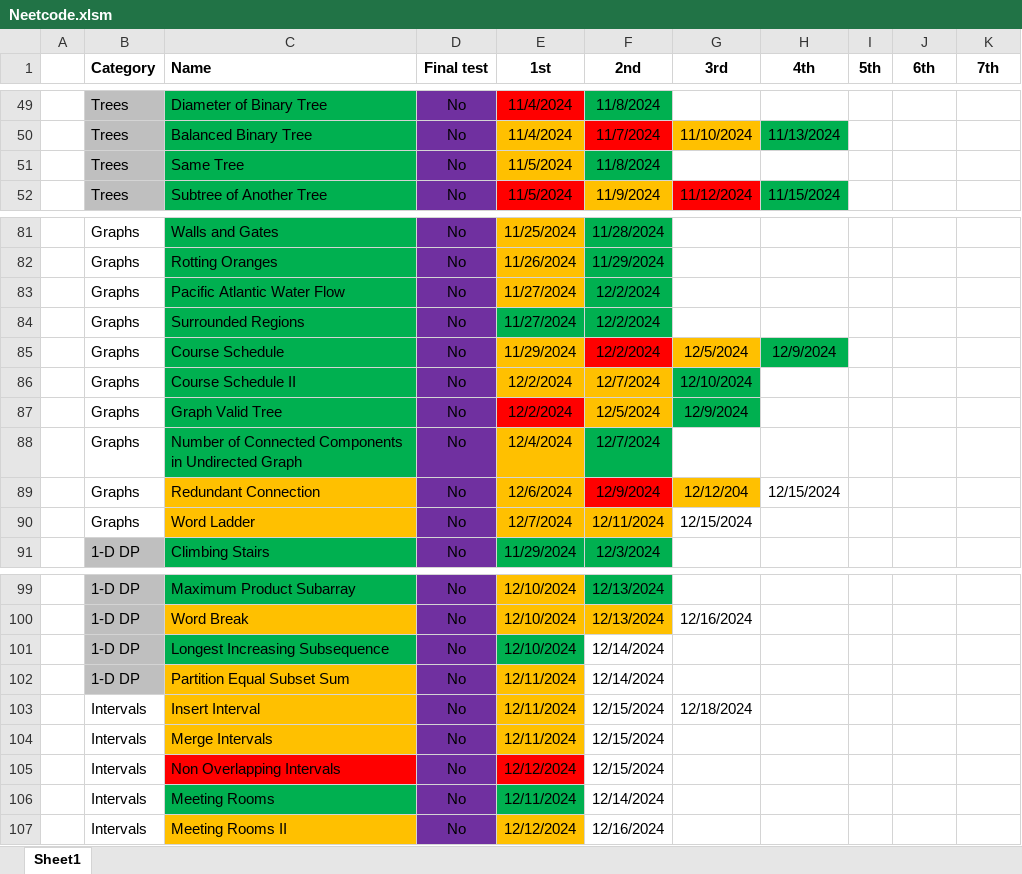
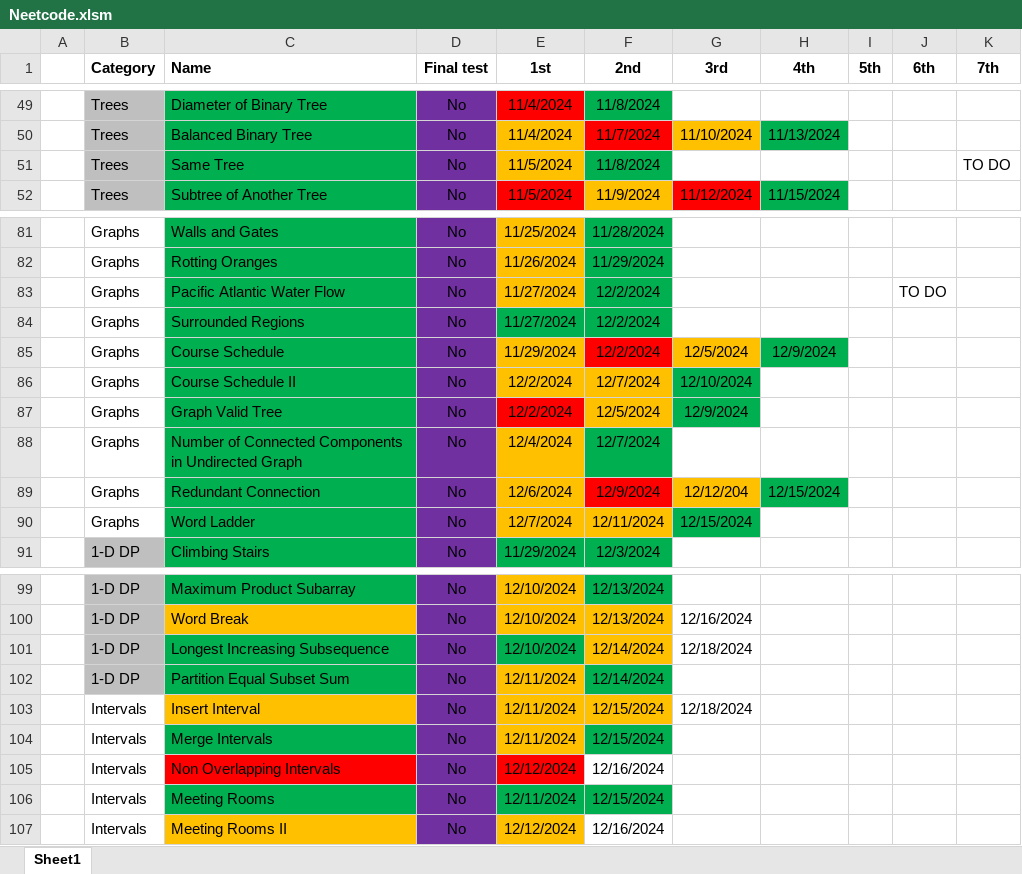
Before and after one commit to CarlosGEA/Neetcode, an Excel workbook: Neetcode.xlsm, sheet Sheet1, drawn as a sheet; only a part is shown, gaps mark what is left out; values as stored, in another font and other column widths than the file's, no borders; the diff names each change by its address in the sheet, - before the commit and + after, or states it on an @@ line.

```diff
--- a/Neetcode.xlsm (sheet Sheet1)
+++ b/Neetcode.xlsm (sheet Sheet1)
-K51 (7th): (empty)
+K51 (7th): TO DO
-J83 (6th): (empty)
+J83 (6th): TO DO
-C89:C90 fill: #FFC000
+C89:C90 fill: #00B050
-H89 fill: none
+H89 fill: #00B050
-G90 fill: none
+G90 fill: #00B050
-F101 fill: none
+F101 fill: #FFC000
-G101 (3rd): (empty)
+G101 (3rd): 12/18/2024
-C102 fill: #FFC000
+C102 fill: #00B050
-F102 fill: none
+F102 fill: #00B050
-F103 fill: none
+F103 fill: #FFC000
-C104 fill: #FFC000
+C104 fill: #00B050
-F104 fill: none
+F104 fill: #00B050
-F105 (2nd): 12/15/2024
+F105 (2nd): 12/16/2024
-F106 (2nd): 12/14/2024
+F106 (2nd): 12/15/2024
-F106 fill: none
+F106 fill: #00B050
```
Also changed, not shown: 7 other files.
